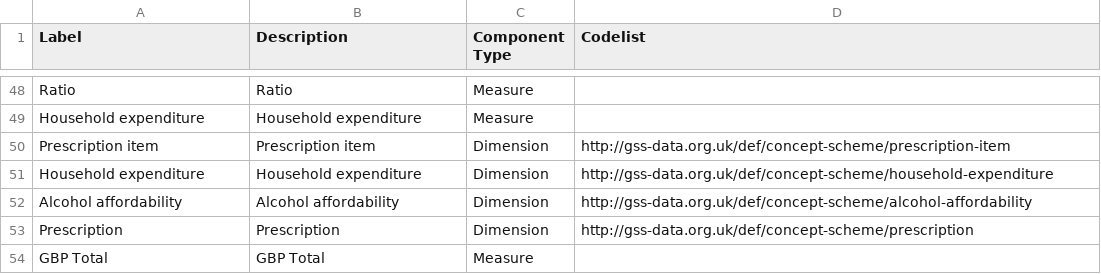
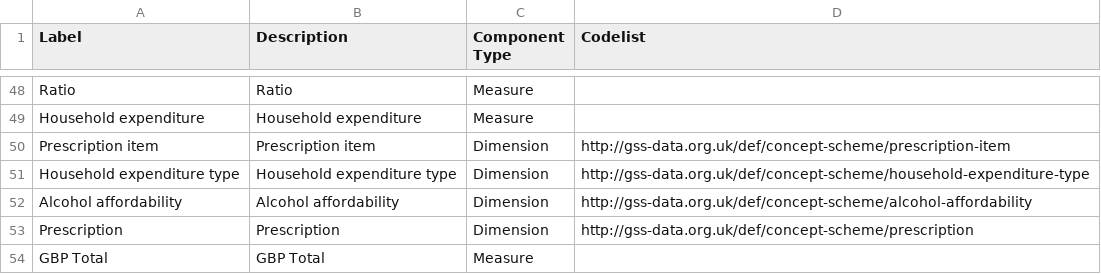
Before and after one commit to GSS-Cogs/ref_alcohol, a CSV file: components.csv, drawn as a sheet; only a part is shown, gaps mark what is left out.

```diff
--- a/components.csv
+++ b/components.csv
@@ -50,3 +50,3 @@ Household expenditure,Household expenditure,Measure,
 Prescription item,Prescription item,Dimension,http://gss-data.org.uk/def/concept-scheme/prescription-item
-Household expenditure,Household expenditure,Dimension,http://gss-data.org.uk/def/concept-scheme/household-expenditure
+Household expenditure type,Household expenditure type,Dimension,http://gss-data.org.uk/def/concept-scheme/household-expenditure-type
 Alcohol affordability,Alcohol affordability,Dimension,http://gss-data.org.uk/def/concept-scheme/alcohol-affordability
```
Also changed, not shown: columns.csv, 1 other file.
